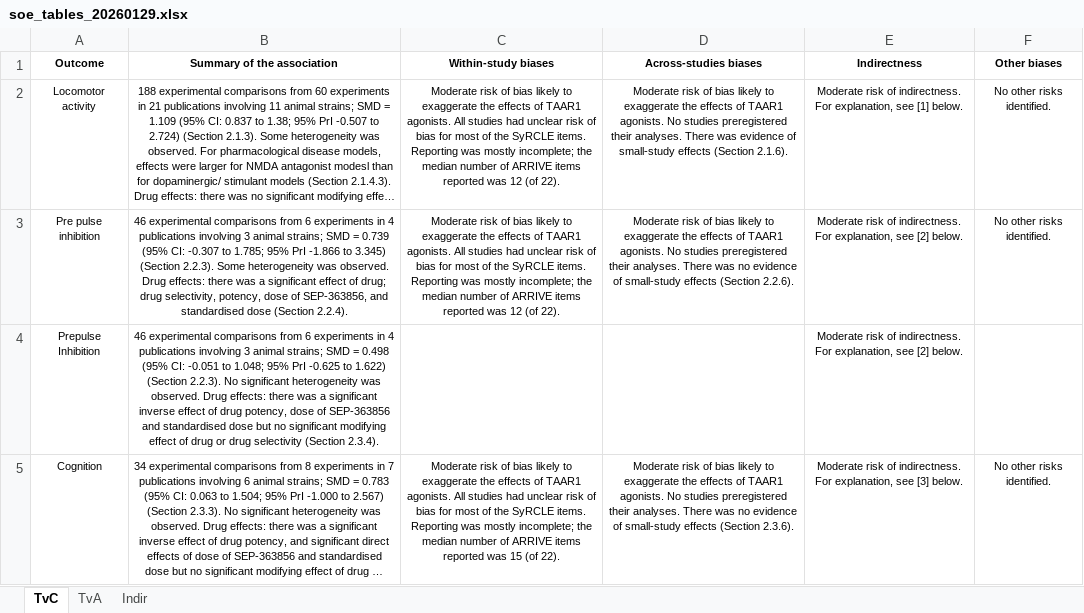
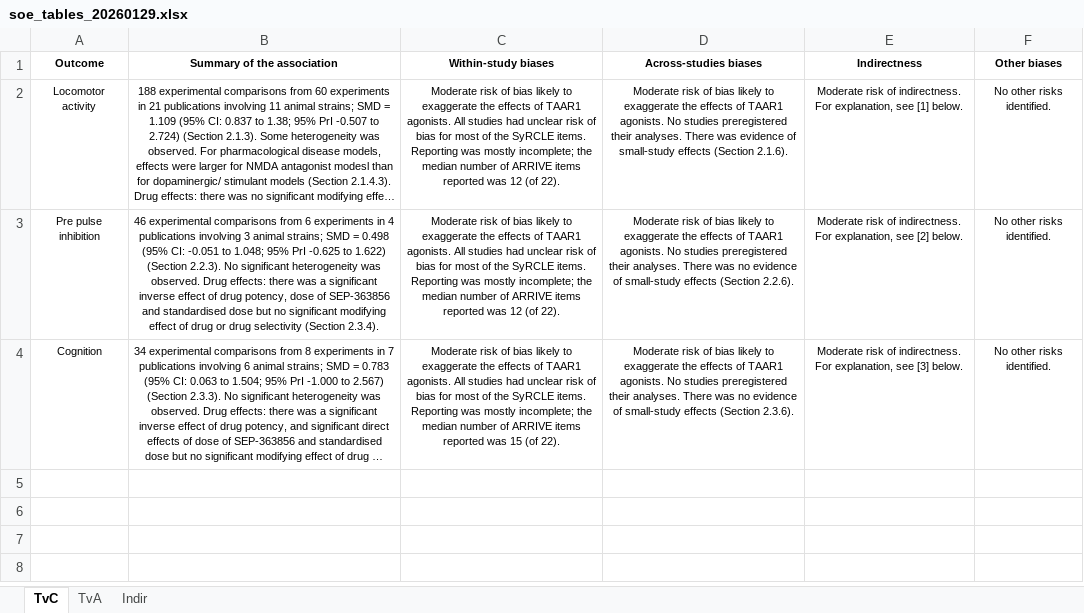
Before and after one commit to galenos-project/LSR3_taar1_A, an Excel workbook: data_u1/soe_tables_20260129.xlsx, sheet TvC, drawn as a sheet; long unchanged cells end in …; values as stored, in another font and other column widths than the file's, no borders; the diff names each change by its address in the sheet, - before the commit and + after, or states it on an @@ line.

Commit message:
290126 5

```diff
--- a/data_u1/soe_tables_20260129.xlsx (sheet TvC)
+++ b/data_u1/soe_tables_20260129.xlsx (sheet TvC)
-B3 (Summary of the association): …SMD = 0.739 (95% CI: -0.307 to 1.785; 95% PrI -1.866 to 3.345) (Section 2.2.3). Some heterogeneity was observed. Drug effects: there was a significant effect of drug; drug selectivity, potency, dose of SEP-363856, and standardised dose (Section 2.2.4).
+B3 (Summary of the association): …SMD = 0.498 (95% CI: -0.051 to 1.048; 95% PrI -0.625 to 1.622) (Section 2.2.3). No significant heterogeneity was observed. Drug effects: there was a significant inverse effect of drug potency, dose of SEP-363856 and standardised dose but no significant modifying effect of drug or drug selectivity (Section 2.3.4).
-row 4: Prepulse Inhibition | 46 experimental comparisons from 6 experiments in 4 publications involving 3 animal strains; SMD = 0.498 (95% CI: -0.051 to 1.048; 95% PrI -0.625 to 1.622) (Section 2.2.3). No significant heterogeneity was observed. Drug effects: there was a significant inverse effect of drug potency, dose of SEP-363856 and standardised dose but no significant modifying effect of drug or drug selectivity (Section 2.3.4). |  |  | Moderate risk of indirectness. For explanation, see [2] below.
```
